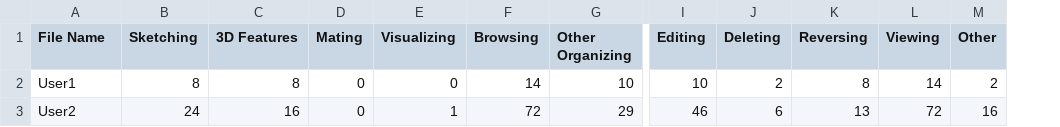
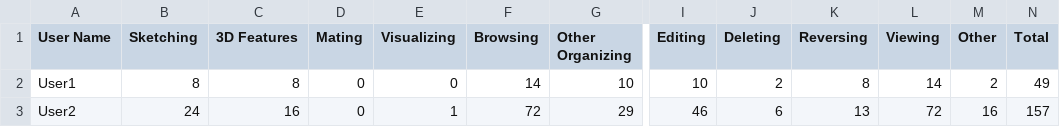
Before and after one commit to ReadyLab-UToronto/MUCAD-CLF, a CSV file: sample_outputs/Counts.csv, drawn as a sheet; only a part is shown, gaps mark what is left out; the diff names each change by its address in the sheet, - before the commit and + after, or states it on an @@ line.

```diff
--- a/sample_outputs/Counts.csv
+++ b/sample_outputs/Counts.csv
+column N (Total), rows 2-3: 49 | 157
-A1: File Name
+A1: User Name
```
Also changed, not shown: 9 other files.
